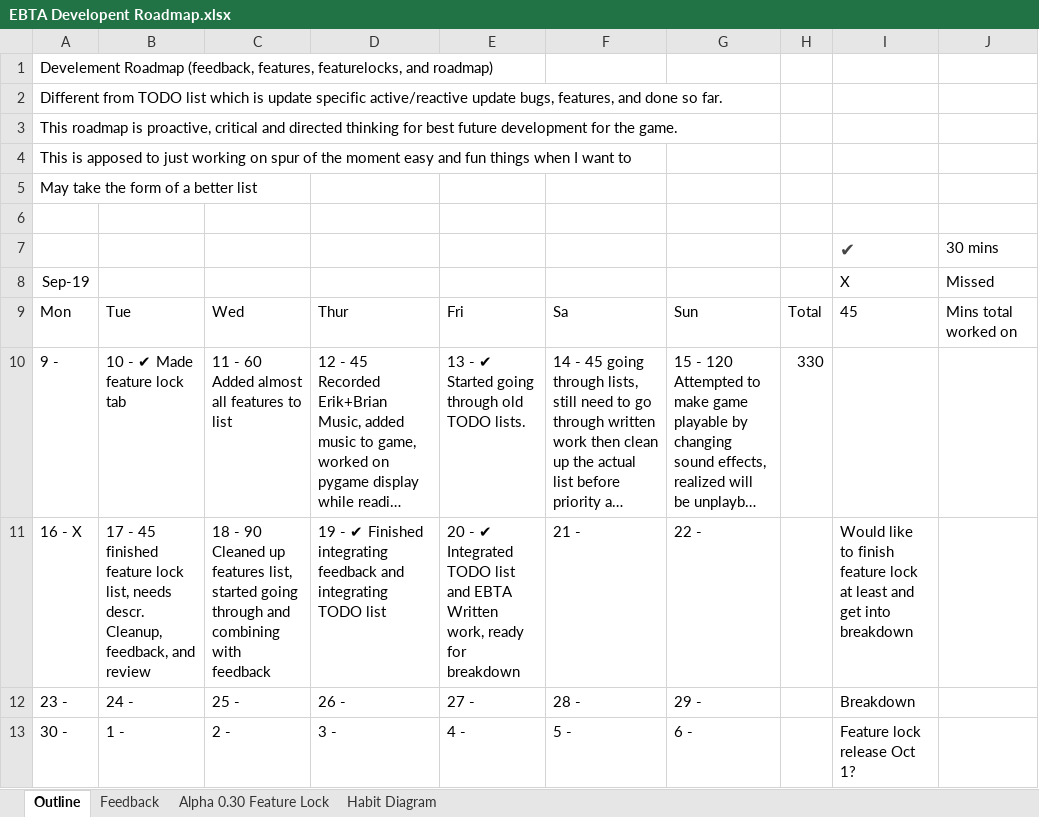
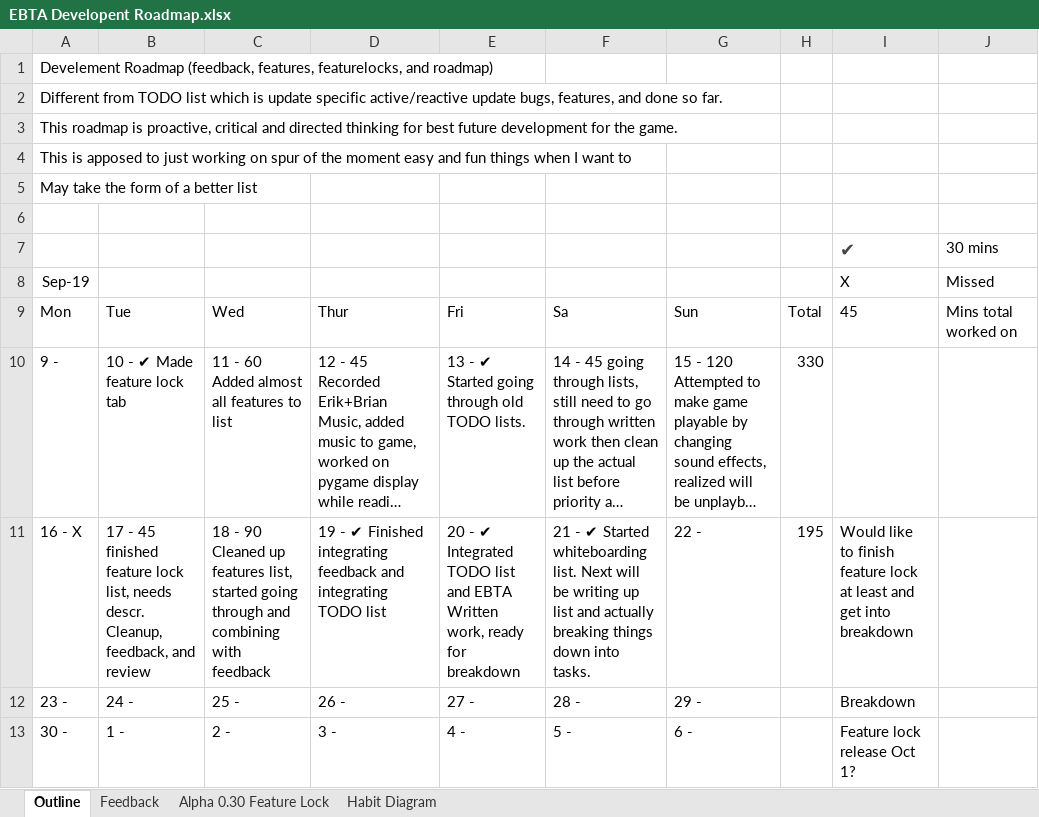
Before and after one commit to MitchellLemieux/EngPhysAdventure, an Excel workbook: Dev/EBTA Developent Roadmap.xlsx, sheet Outline, drawn as a sheet; long unchanged cells end in …; values as stored, in another font and other column widths than the file's, no borders; the diff names each change by its address in the sheet, - before the commit and + after, or states it on an @@ line.

Commit message:
Started whiteboarding list. Next will be writing up list and actually breaking things down into tasks.

```diff
--- a/Dev/EBTA Developent Roadmap.xlsx (sheet Outline)
+++ b/Dev/EBTA Developent Roadmap.xlsx (sheet Outline)
-F11: 21 -
+F11: 21 - ✔ Started whiteboarding list. Next will be writing up list and actually breaking things down into tasks.
-H11: (empty)
+H11: 195
```
Also changed, not shown: sheet Alpha 0.30 Feature Lock.
